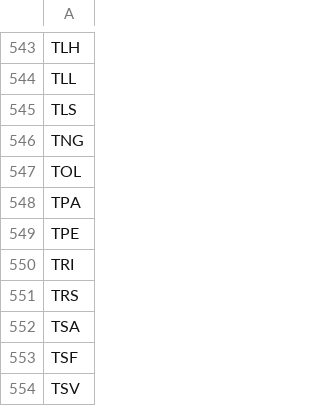
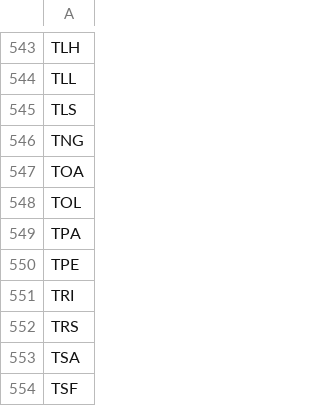
Before and after one commit to TravelMapping/AirportData, a CSV file: air/data/airports-master.csv, drawn as a sheet; only a part is shown, gaps mark what is left out; the shorter side is filled out with more unchanged rows; the diff names each change by its address in the sheet, - before the commit and + after, or states it on an @@ line.

```diff
--- a/air/data/airports-master.csv
+++ b/air/data/airports-master.csv
+row 547: TOA
```
Also changed, not shown: 38 other files.
